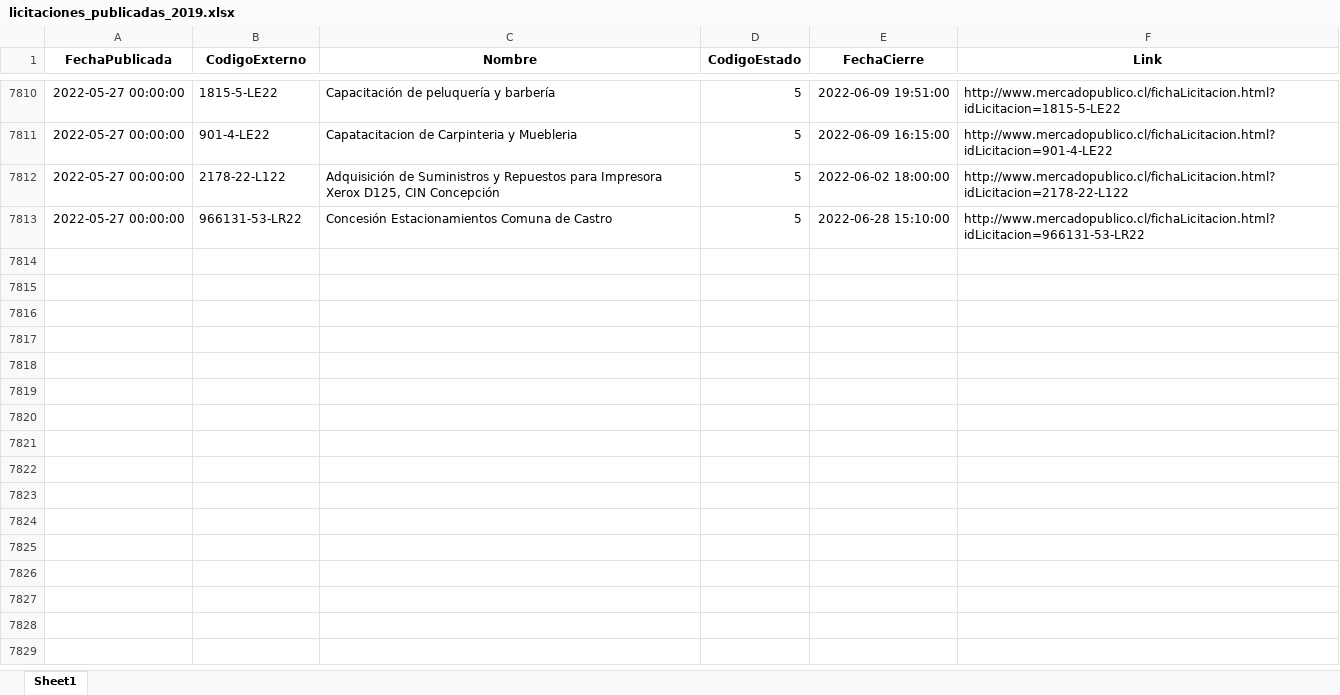
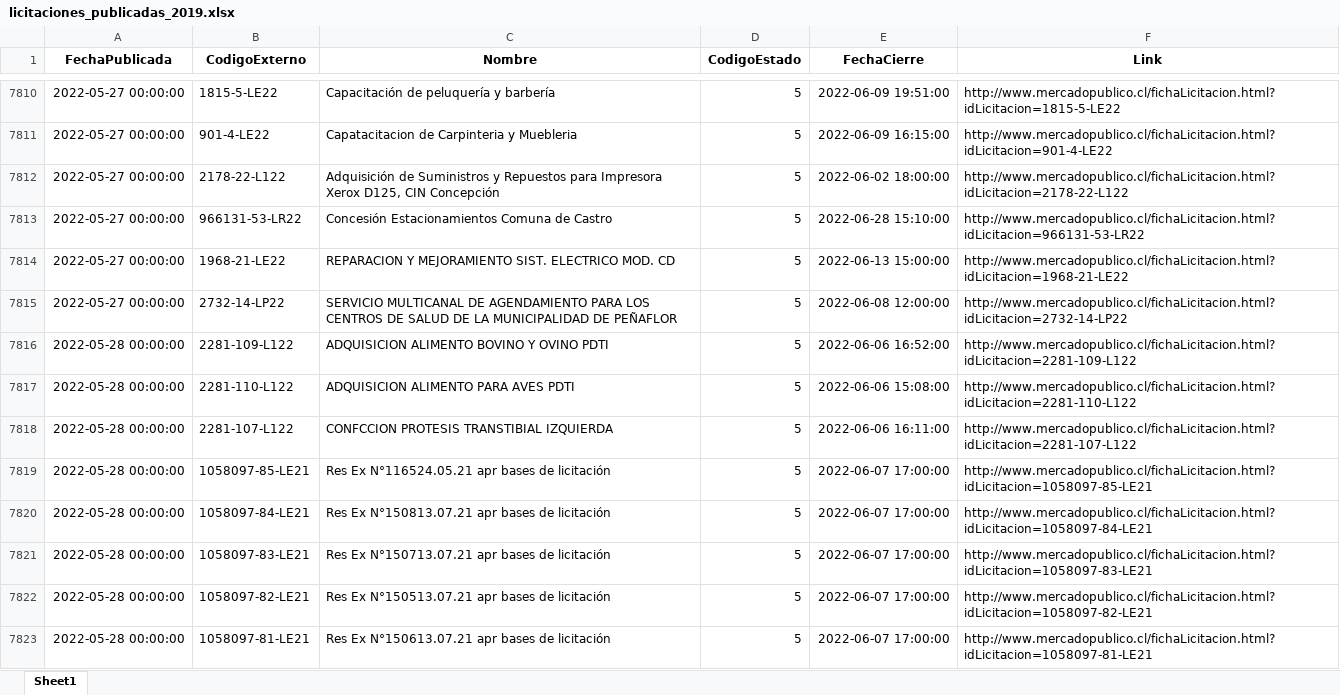
Before and after one commit to Sud-Austral/ACTION_LICITACION, an Excel workbook: licitaciones_publicadas_2019.xlsx, sheet Sheet1, drawn as a sheet; only a part is shown, gaps mark what is left out; values as stored, in another font and other column widths than the file's, no borders; the diff covers the shown part only; the diff names each change by its address in the sheet, - before the commit and + after, or states it on an @@ line.

```diff
--- a/licitaciones_publicadas_2019.xlsx (sheet Sheet1)
+++ b/licitaciones_publicadas_2019.xlsx (sheet Sheet1)
+row 7814: 2022-05-27 00:00:00 | 1968-21-LE22 | REPARACION Y MEJORAMIENTO SIST. ELECTRICO MOD. CD | 5 | 2022-06-13 15:00:00 | http://www.mercadopublico.cl/fichaLicitacion.html?idLicitacion=1968-21-LE22
+row 7815: 2022-05-27 00:00:00 | 2732-14-LP22 | SERVICIO MULTICANAL DE AGENDAMIENTO PARA LOS CENTROS DE SALUD DE LA MUNICIPALIDAD DE PEÑAFLOR | 5 | 2022-06-08 12:00:00 | http://www.mercadopublico.cl/fichaLicitacion.html?idLicitacion=2732-14-LP22
+row 7816: 2022-05-28 00:00:00 | 2281-109-L122 | ADQUISICION ALIMENTO BOVINO Y OVINO PDTI | 5 | 2022-06-06 16:52:00 | http://www.mercadopublico.cl/fichaLicitacion.html?idLicitacion=2281-109-L122
+row 7817: 2022-05-28 00:00:00 | 2281-110-L122 | ADQUISICION ALIMENTO PARA AVES PDTI | 5 | 2022-06-06 15:08:00 | http://www.mercadopublico.cl/fichaLicitacion.html?idLicitacion=2281-110-L122
+row 7818: 2022-05-28 00:00:00 | 2281-107-L122 | CONFCCION PROTESIS TRANSTIBIAL IZQUIERDA | 5 | 2022-06-06 16:11:00 | http://www.mercadopublico.cl/fichaLicitacion.html?idLicitacion=2281-107-L122
+row 7819: 2022-05-28 00:00:00 | 1058097-85-LE21 | Res Ex N°116524.05.21 apr bases de licitación | 5 | 2022-06-07 17:00:00 | http://www.mercadopublico.cl/fichaLicitacion.html?idLicitacion=1058097-85-LE21
+row 7820: 2022-05-28 00:00:00 | 1058097-84-LE21 | Res Ex N°150813.07.21 apr bases de licitación | 5 | 2022-06-07 17:00:00 | http://www.mercadopublico.cl/fichaLicitacion.html?idLicitacion=1058097-84-LE21
+row 7821: 2022-05-28 00:00:00 | 1058097-83-LE21 | Res Ex N°150713.07.21 apr bases de licitación | 5 | 2022-06-07 17:00:00 | http://www.mercadopublico.cl/fichaLicitacion.html?idLicitacion=1058097-83-LE21
+row 7822: 2022-05-28 00:00:00 | 1058097-82-LE21 | Res Ex N°150513.07.21 apr bases de licitación | 5 | 2022-06-07 17:00:00 | http://www.mercadopublico.cl/fichaLicitacion.html?idLicitacion=1058097-82-LE21
+row 7823: 2022-05-28 00:00:00 | 1058097-81-LE21 | Res Ex N°150613.07.21 apr bases de licitación | 5 | 2022-06-07 17:00:00 | http://www.mercadopublico.cl/fichaLicitacion.html?idLicitacion=1058097-81-LE21
```
Also changed, not shown: 10 added rows elsewhere in this sheet, 1 other file.
